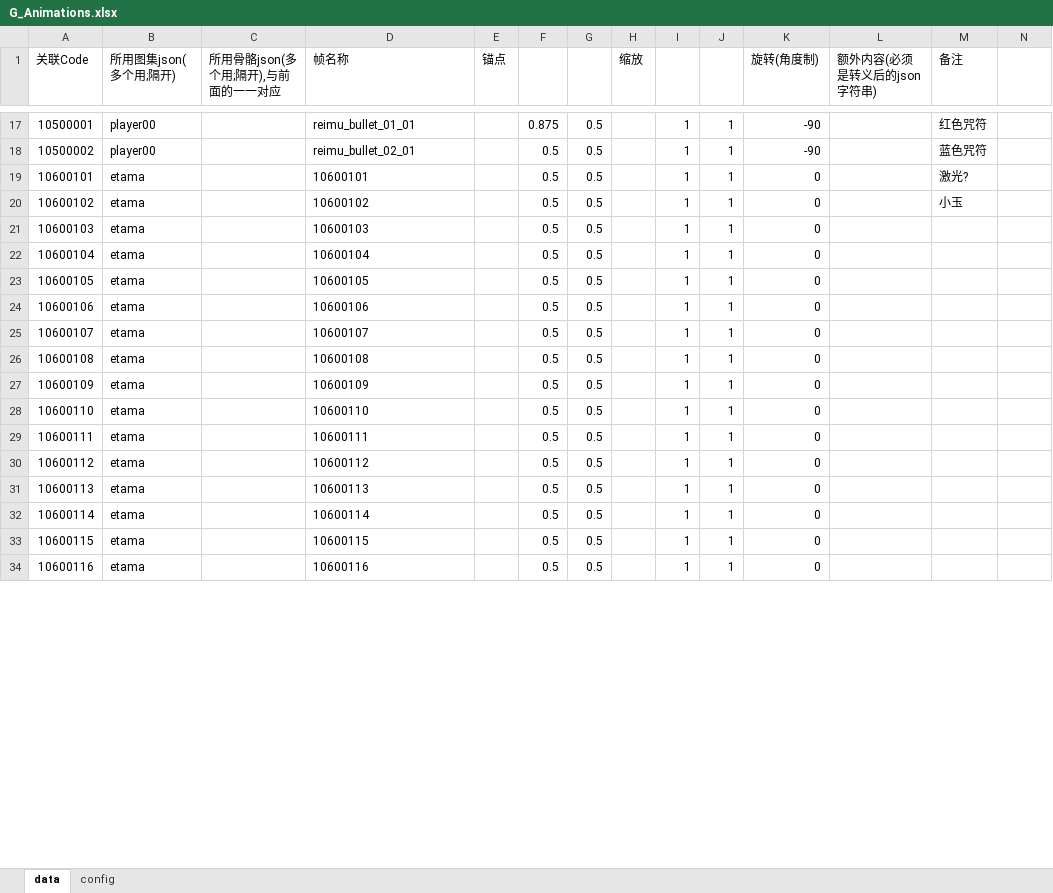
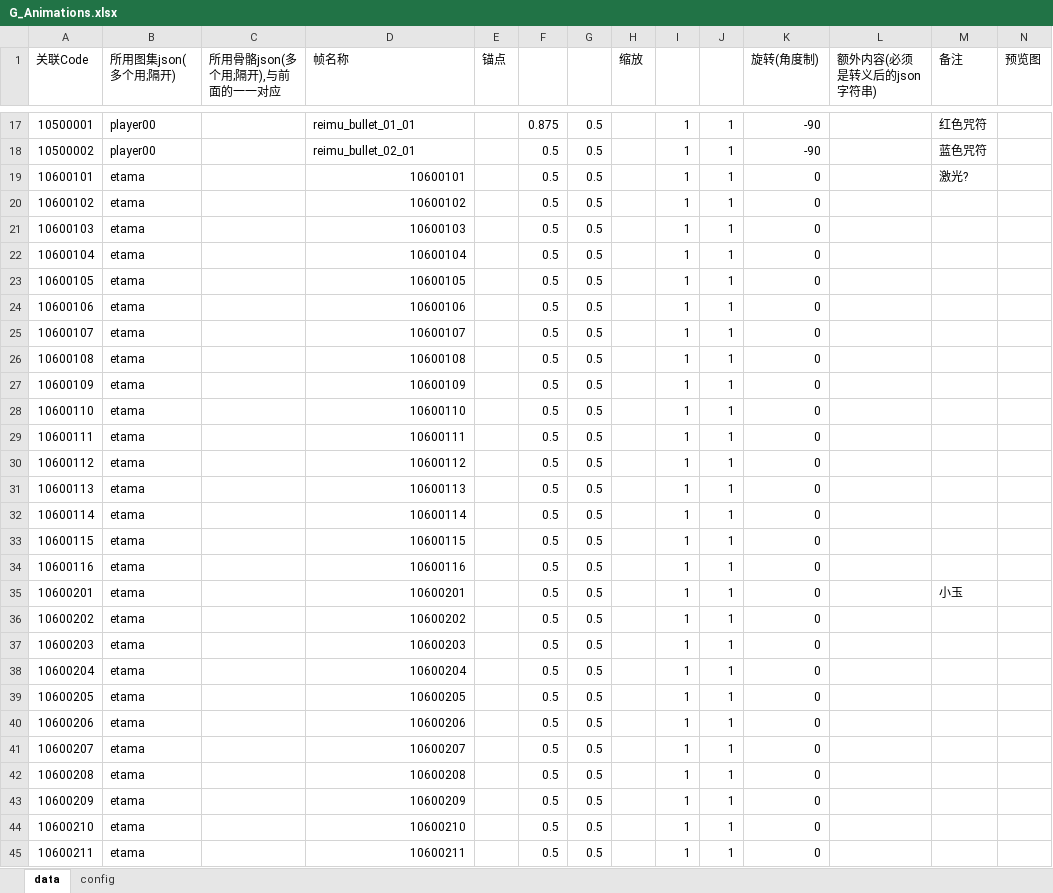
Before and after one commit to PenpenLi/thm, an Excel workbook: ResEditor/Design/Stage/G_Animations.xlsx, sheet data, drawn as a sheet; only a part is shown, gaps mark what is left out; values as stored, in another font and other column widths than the file's, no borders; the diff covers the shown part only; the diff names each change by its address in the sheet, - before the commit and + after, or states it on an @@ line.

```diff
--- a/ResEditor/Design/Stage/G_Animations.xlsx (sheet data)
+++ b/ResEditor/Design/Stage/G_Animations.xlsx (sheet data)
-N1: (empty)
+N1: 预览图
-D19:D34 alignment: left
+D19:D34 alignment: right
-M20 (备注): 小玉
+M20 (备注): (empty)
+row 35: 10600201 | etama |  | 10600201 |  | 0.5 | 0.5 |  | 1 | 1 | 0 |  | 小玉
+row 36: 10600202 | etama |  | 10600202 |  | 0.5 | 0.5 |  | 1 | 1 | 0
+row 37: 10600203 | etama |  | 10600203 |  | 0.5 | 0.5 |  | 1 | 1 | 0
+row 38: 10600204 | etama |  | 10600204 |  | 0.5 | 0.5 |  | 1 | 1 | 0
+row 39: 10600205 | etama |  | 10600205 |  | 0.5 | 0.5 |  | 1 | 1 | 0
+row 40: 10600206 | etama |  | 10600206 |  | 0.5 | 0.5 |  | 1 | 1 | 0
+row 41: 10600207 | etama |  | 10600207 |  | 0.5 | 0.5 |  | 1 | 1 | 0
+row 42: 10600208 | etama |  | 10600208 |  | 0.5 | 0.5 |  | 1 | 1 | 0
+row 43: 10600209 | etama |  | 10600209 |  | 0.5 | 0.5 |  | 1 | 1 | 0
+row 44: 10600210 | etama |  | 10600210 |  | 0.5 | 0.5 |  | 1 | 1 | 0
+row 45: 10600211 | etama |  | 10600211 |  | 0.5 | 0.5 |  | 1 | 1 | 0
```
Also changed, not shown: 5 added rows and cell formats elsewhere in this sheet, ResEditor/Design/Stage/G_EnemyBullet.xlsx, 36 other files.
